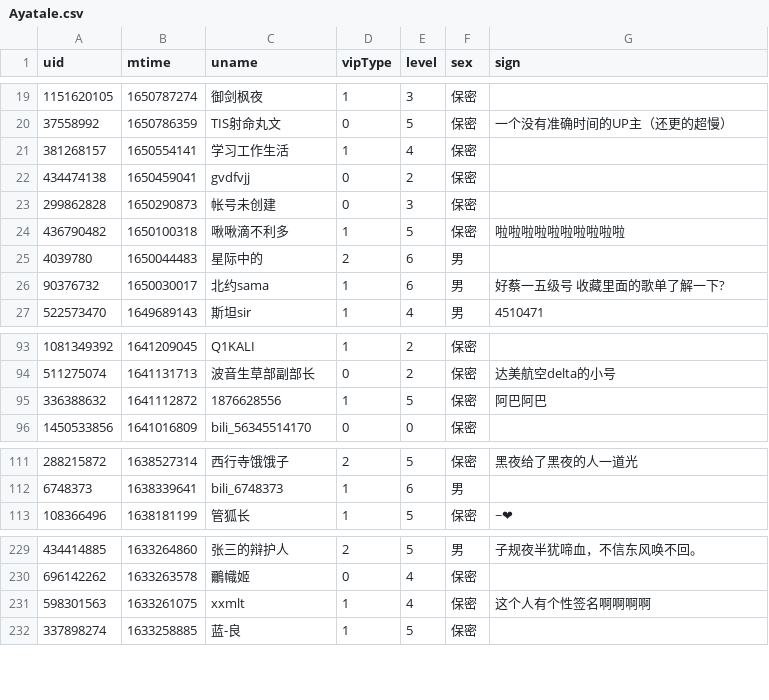
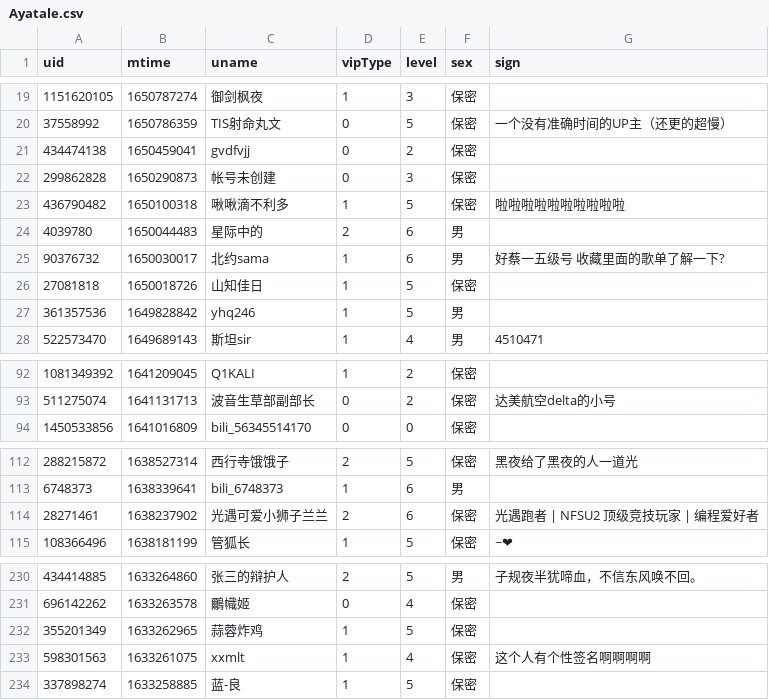
Before and after one commit to Brx86/web, a CSV file: 25773550/Ayatale.csv, drawn as a sheet; only a part is shown, gaps mark what is left out; removed rows and columns are numbered as before the commit, all else as after; the diff covers the shown part only; the diff names each change by its address in the sheet, - before the commit and + after, or states it on an @@ line.

```diff
--- a/25773550/Ayatale.csv
+++ b/25773550/Ayatale.csv
-row 21: 381268157 | 1650554141 | 学习工作生活 | 1 | 4 | 保密
+row 26: 27081818 | 1650018726 | 山知佳日 | 1 | 5 | 保密
+row 27: 361357536 | 1649828842 | yhq246 | 1 | 5 | 男
-row 95: 336388632 | 1641112872 | 1876628556 | 1 | 5 | 保密 | 阿巴阿巴
+row 114: 28271461 | 1638237902 | 光遇可爱小狮子兰兰 | 2 | 6 | 保密 | 光遇跑者 | NFSU2 顶级竞技玩家 | 编程爱好者
+row 232: 355201349 | 1633262965 | 蒜蓉炸鸡 | 1 | 5 | 保密
```
Also changed, not shown: 5 added rows and 7 removed rows elsewhere in this file, 172809260/晨露ZLQ.csv, 439916362/朝色泛起之际_.csv, 3 other files.
